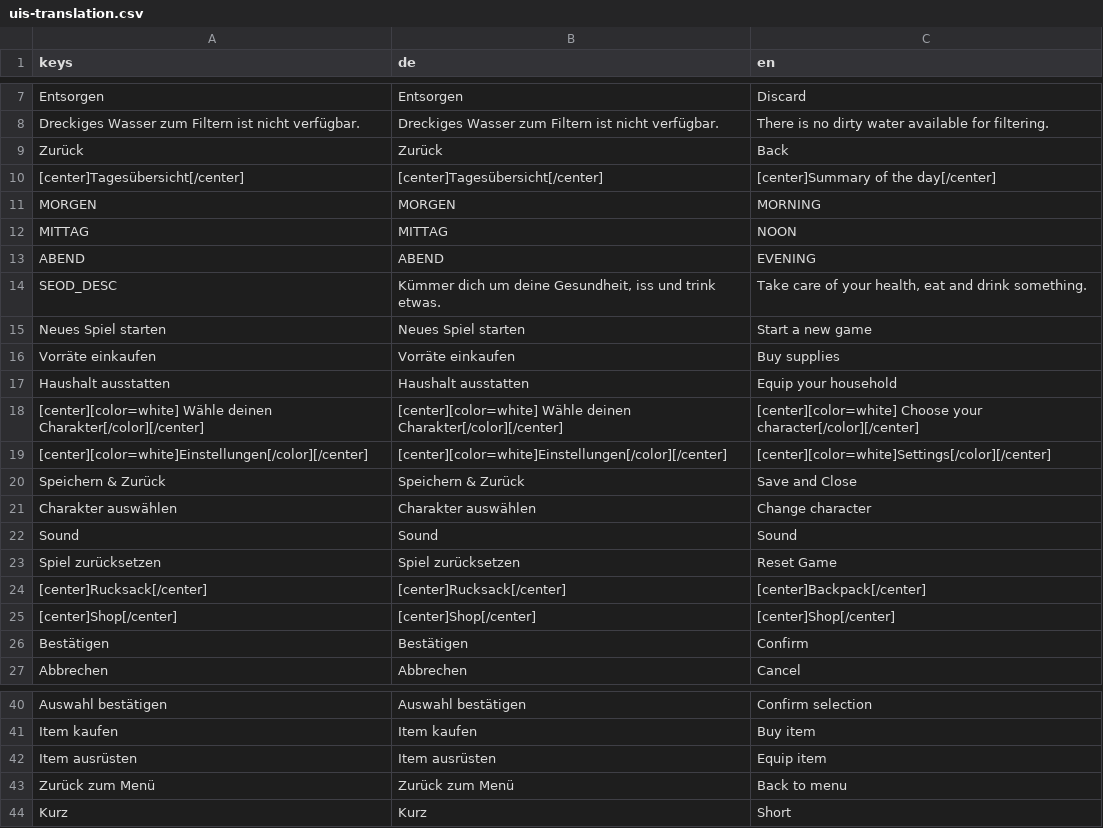
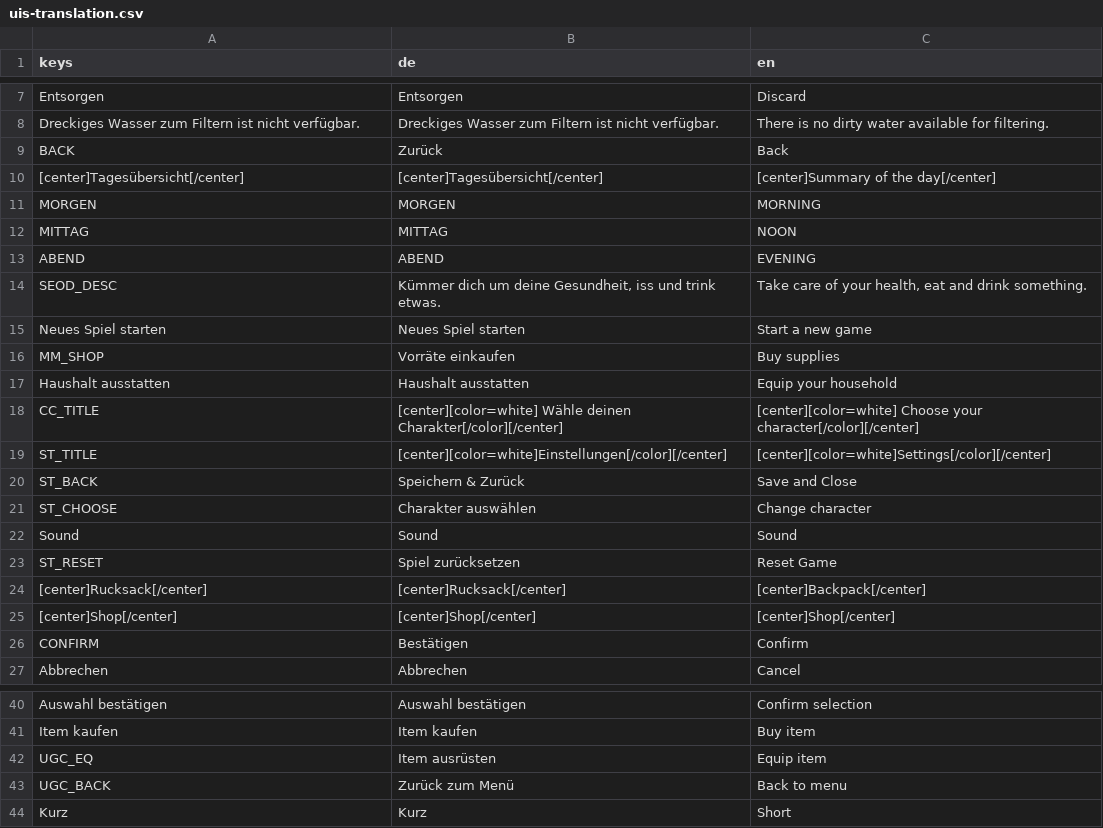
Before and after one commit to Spexify/emergenCity, a CSV file: godot/res/translations/UIs/uis-translation.csv, drawn as a sheet; only a part is shown, gaps mark what is left out.

```diff
--- a/godot/res/translations/UIs/uis-translation.csv
+++ b/godot/res/translations/UIs/uis-translation.csv
@@ -8,3 +8,3 @@ Entsorgen,Entsorgen,Discard
 Dreckiges Wasser zum Filtern ist nicht verfügbar.,Dreckiges Wasser zum Filtern ist nicht verfügbar.,There is no dirty water available for filtering.
-Zurück,Zurück,Back
+BACK,Zurück,Back
 [center]Tagesübersicht[/center],[center]Tagesübersicht[/center],[center]Summary of the day[/center]
@@ -15,13 +15,13 @@ SEOD_DESC,"Kümmer dich um deine Gesundheit, iss und trink etwas.","Take care of
 Neues Spiel starten,Neues Spiel starten,Start a new game
-Vorräte einkaufen,Vorräte einkaufen,Buy supplies
+MM_SHOP,Vorräte einkaufen,Buy supplies
 Haushalt ausstatten,Haushalt ausstatten,Equip your household
-[center][color=white] Wähle deinen Charakter[/color][/center],[center][color=white] Wähle deinen Charakter[/color][/center],[center][color=white] Choose your character[/color][/center]
-[center][color=white]Einstellungen[/color][/center],[center][color=white]Einstellungen[/color][/center],[center][color=white]Settings[/color][/center]
-Speichern & Zurück,Speichern & Zurück,Save and Close
-Charakter auswählen,Charakter auswählen,Change character
+CC_TITLE,[center][color=white] Wähle deinen Charakter[/color][/center],[center][color=white] Choose your character[/color][/center]
+ST_TITLE,[center][color=white]Einstellungen[/color][/center],[center][color=white]Settings[/color][/center]
+ST_BACK,Speichern & Zurück,Save and Close
+ST_CHOOSE,Charakter auswählen,Change character
 Sound,Sound,Sound
-Spiel zurücksetzen,Spiel zurücksetzen,Reset Game
+ST_RESET,Spiel zurücksetzen,Reset Game
 [center]Rucksack[/center],[center]Rucksack[/center],[center]Backpack[/center]
 [center]Shop[/center],[center]Shop[/center],[center]Shop[/center]
-Bestätigen,Bestätigen,Confirm
+CONFIRM,Bestätigen,Confirm
 Abbrechen,Abbrechen,Cancel
@@ -41,4 +41,4 @@ Auswahl bestätigen,Auswahl bestätigen,Confirm selection
 Item kaufen,Item kaufen,Buy item
-Item ausrüsten,Item ausrüsten,Equip item
-Zurück zum Menü,Zurück zum Menü,Back to menu
+UGC_EQ,Item ausrüsten,Equip item
+UGC_BACK,Zurück zum Menü,Back to menu
 Kurz,Kurz,Short
```
Also changed, not shown: 11 other files.
